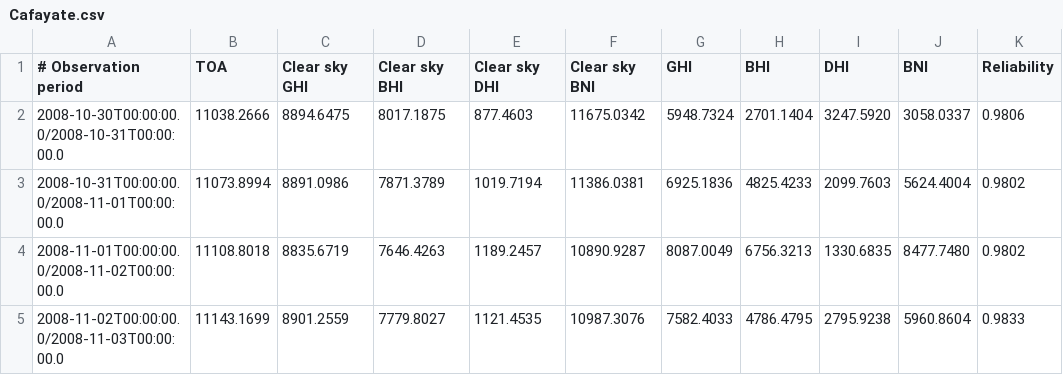
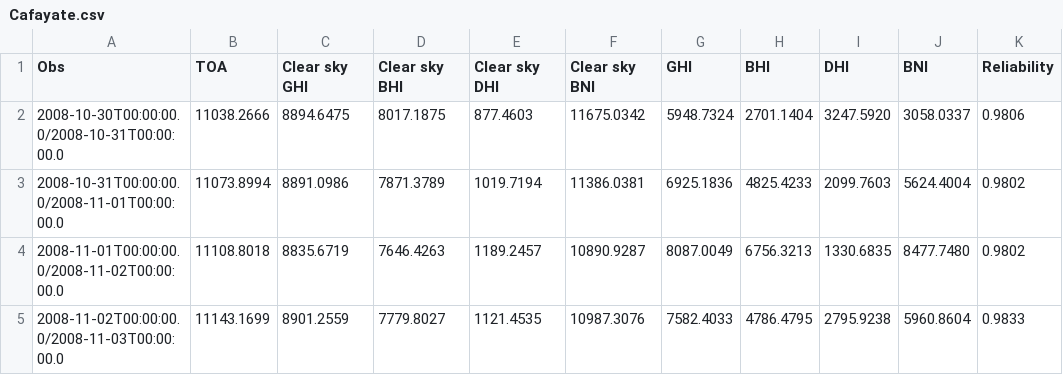
Before and after one commit to nestordileo/AST, a CSV file: Cafayate.csv, drawn as a sheet; only a part is shown.

Commit message:
Update Cafayate.csv
Cambio de nombre en la primera columna

```diff
--- a/Cafayate.csv
+++ b/Cafayate.csv
@@ -1,2 +1,2 @@
-# Observation period;TOA;Clear sky GHI;Clear sky BHI;Clear sky DHI;Clear sky BNI;GHI;BHI;DHI;BNI;Reliability
+Obs;TOA;Clear sky GHI;Clear sky BHI;Clear sky DHI;Clear sky BNI;GHI;BHI;DHI;BNI;Reliability
 2008-10-30T00:00:00.0/2008-10-31T00:00:00.0;11038.2666;8894.6475;8017.1875;877.4603;11675.0342;5948.7324;2701.1404;3247.5920;3058.0337;0.9806
```
